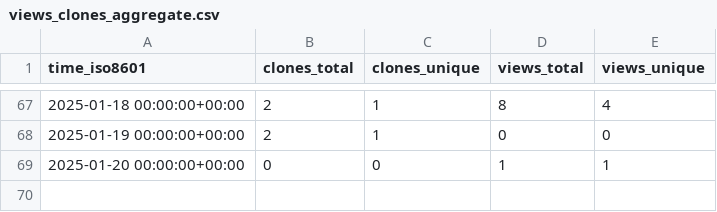
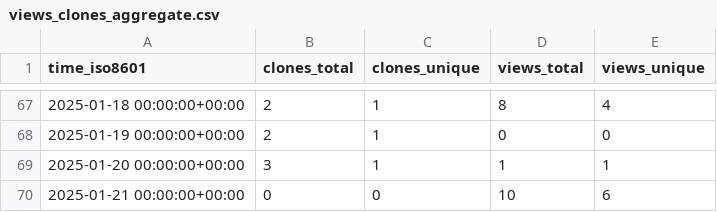
Before and after one commit to CBICA/NiChart_Project, a CSV file: CBICA/NiChart_Project/ghrs-data/views_clones_aggregate.csv, drawn as a sheet; only a part is shown, gaps mark what is left out.

```diff
--- a/CBICA/NiChart_Project/ghrs-data/views_clones_aggregate.csv
+++ b/CBICA/NiChart_Project/ghrs-data/views_clones_aggregate.csv
@@ -68,2 +68,3 @@ time_iso8601,clones_total,clones_unique,views_total,views_unique
 2025-01-19 00:00:00+00:00,2,1,0,0
-2025-01-20 00:00:00+00:00,0,0,1,1
+2025-01-20 00:00:00+00:00,3,1,1,1
+2025-01-21 00:00:00+00:00,0,0,10,6
```
Also changed, not shown: 1 other file.
